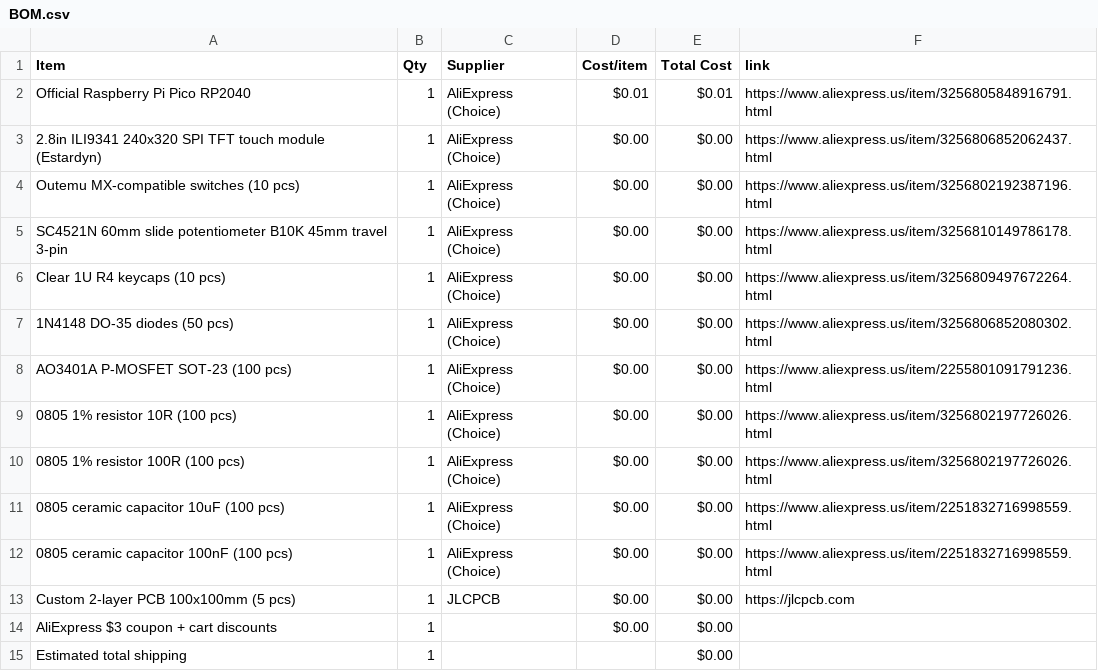
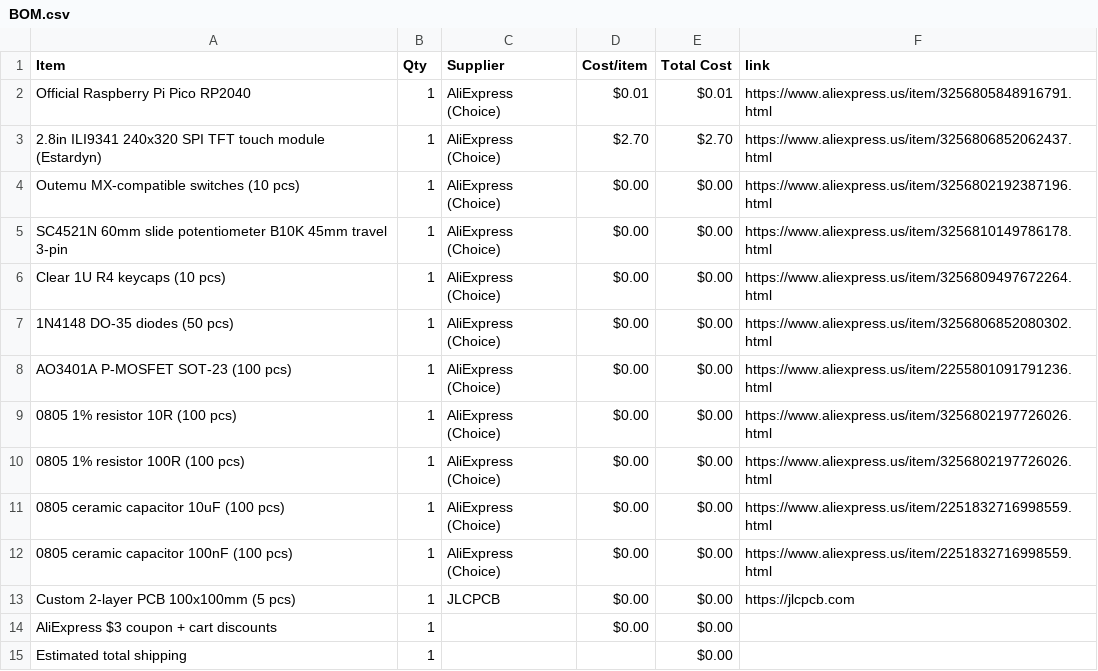
Before and after one commit to zirius1123/TFT-screen, a CSV file: BOM.csv, drawn as a sheet.

Commit message:
Sync Displays from Half Life

```diff
--- a/BOM.csv
+++ b/BOM.csv
@@ -2,3 +2,3 @@ Item,Qty,Supplier,Cost/item,Total Cost,link
 Official Raspberry Pi Pico RP2040,1,AliExpress (Choice),$0.01,$0.01,https://www.aliexpress.us/item/3256805848916791.html
-2.8in ILI9341 240x320 SPI TFT touch module (Estardyn),1,AliExpress (Choice),$0.00,$0.00,https://www.aliexpress.us/item/3256806852062437.html
+2.8in ILI9341 240x320 SPI TFT touch module (Estardyn),1,AliExpress (Choice),$2.70,$2.70,https://www.aliexpress.us/item/3256806852062437.html
 Outemu MX-compatible switches (10 pcs),1,AliExpress (Choice),$0.00,$0.00,https://www.aliexpress.us/item/3256802192387196.html
```
